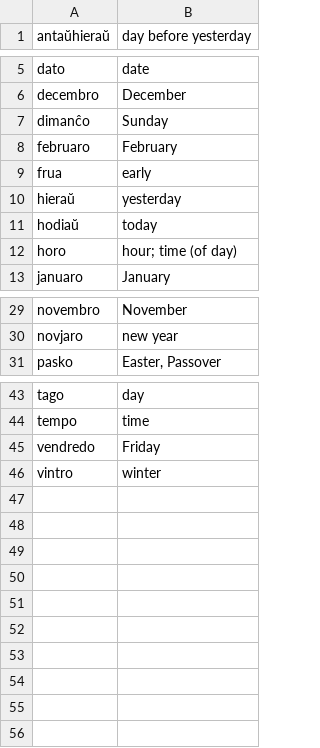
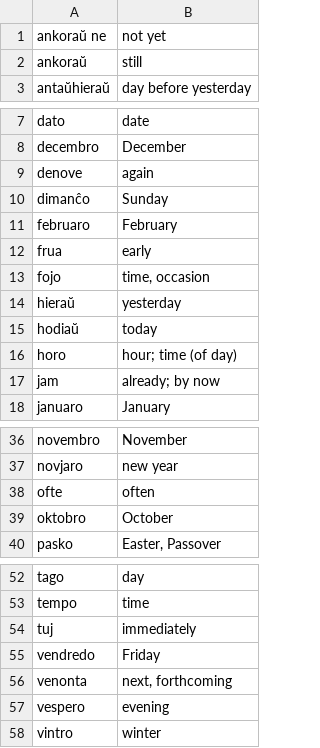
Before and after one commit to paulmakepeace/vortlisto, a CSV file: csv/general_time-basic.csv, drawn as a sheet; only a part is shown, gaps mark what is left out; the diff covers the shown part only.

```diff
--- a/csv/general_time-basic.csv
+++ b/csv/general_time-basic.csv
@@ -1 +1,3 @@
+ankoraŭ ne,not yet
+ankoraŭ,still
 antaŭhieraŭ,day before yesterday
@@ -6,2 +8,3 @@ dato,date
 decembro,December
+denove,again
 dimanĉo,Sunday
@@ -9,2 +12,3 @@ februaro,February
 frua,early
+fojo,"time, occasion"
 hieraŭ,yesterday
@@ -12,2 +16,3 @@ hodiaŭ,today
 horo,hour; time (of day)
+jam,already; by now
 januaro,January
@@ -30,2 +37,4 @@ novembro,November
 novjaro,new year
+ofte,often
+oktobro,October
 pasko,"Easter, Passover"
@@ -44,3 +53,6 @@ tago,day
 tempo,time
+tuj,immediately
 vendredo,Friday
+venonta,"next, forthcoming"
+vespero,evening
 vintro,winter
```
Also changed, not shown: 2 added rows elsewhere in this file, csv/general-basic.csv, csv/general_color-basic.csv, 3 other files.
